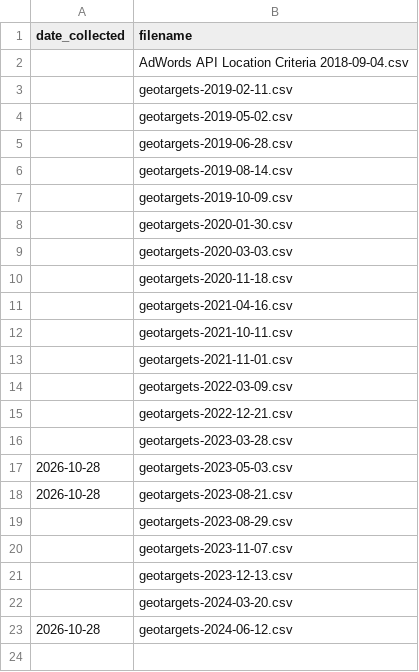
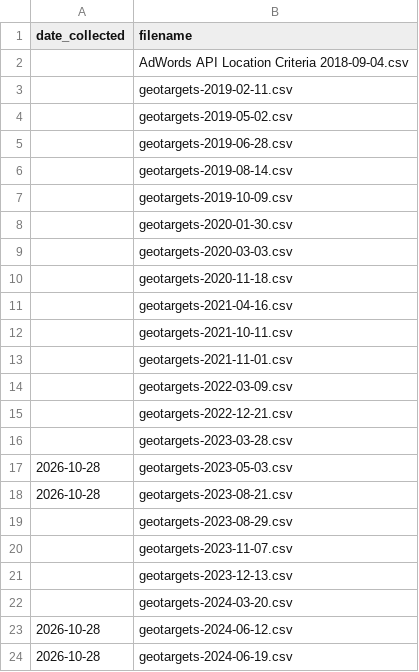
Before and after one commit to gitronald/WebSearcher, a CSV file: data/locations/ledger.csv, drawn as a sheet; the diff names each change by its address in the sheet, - before the commit and + after, or states it on an @@ line.

Commit message:
update locations: geotargets-2024-06-19

```diff
--- a/data/locations/ledger.csv
+++ b/data/locations/ledger.csv
+row 24: 2026-10-28 | geotargets-2024-06-19.csv
```
Also changed, not shown: 1 other file.
